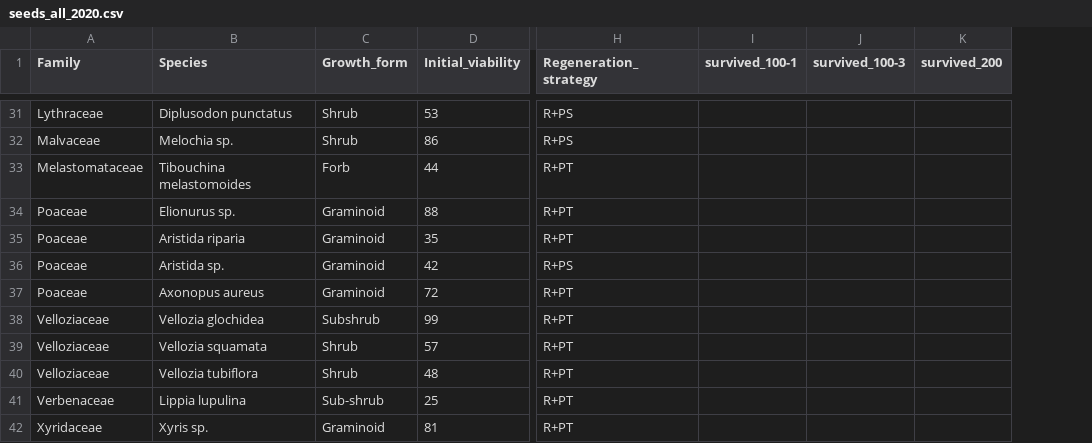
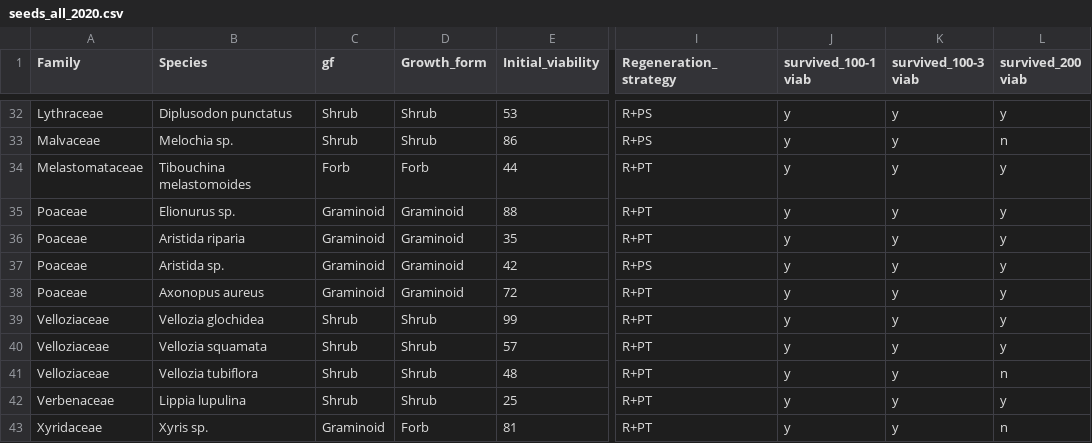
Before and after one commit to talitazupo/seeds, a CSV file: data/seeds_all_2020.csv, drawn as a sheet; only a part is shown, gaps mark what is left out; removed rows and columns are numbered as before the commit, all else as after; the diff covers the shown part only; the diff names each change by its address in the sheet, - before the commit and + after, or states it on an @@ line.

```diff
--- a/data/seeds_all_2020.csv
+++ b/data/seeds_all_2020.csv
+column C (gf), rows 32-43: Shrub | Shrub | Forb | Graminoid | Graminoid | Graminoid | Graminoid | Shrub | Shrub | Shrub | Shrub | Graminoid
-column I (survived_100-1), empty
-column J (survived_100-3), empty
-column K (survived_200), empty
+column J (survived_100-1 viab), rows 32-43: all y
+column K (survived_100-3 viab), rows 32-43: all y
+column L (survived_200 viab), rows 32-43: y | n | y | y | y | y | y | y | y | n | y | n
-D39 (Growth_form): Subshrub
+D39 (Growth_form): Shrub
-D42 (Growth_form): Sub-shrub
+D42 (Growth_form): Shrub
-D43 (Growth_form): Graminoid
+D43 (Growth_form): Forb
```
Also changed, not shown: 1 added row and 7 edited cells elsewhere in this file, data/seeds.csv, 1 other file.
